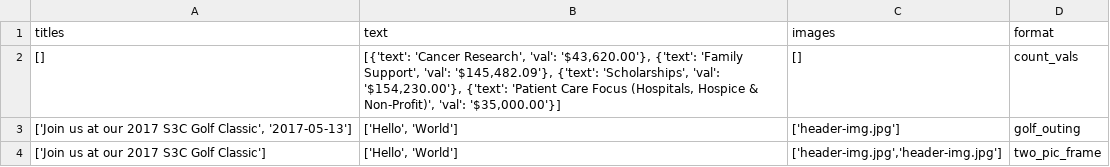
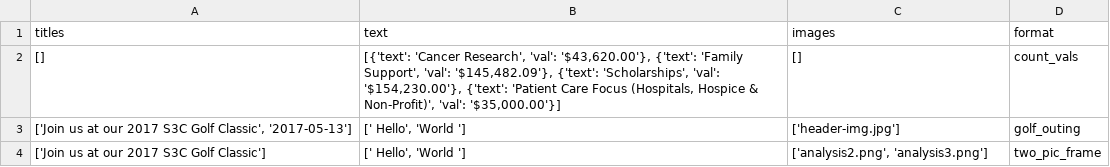
Before and after one commit to S3Cincinnati/s3cwebsite, a CSV file: media/static_page_data/home.csv, drawn as a sheet.

```diff
--- a/media/static_page_data/home.csv
+++ b/media/static_page_data/home.csv
@@ -2,3 +2,3 @@ titles|text|images|format
 []|[{'text': 'Cancer Research', 'val': '$43,620.00'}, {'text': 'Family Support', 'val': '$145,482.09'}, {'text': 'Scholarships', 'val': '$154,230.00'}, {'text': 'Patient Care Focus (Hospitals, Hospice & Non-Profit)', 'val': '$35,000.00'}]|[]|count_vals
-['Join us at our 2017 S3C Golf Classic', '2017-05-13']|['Hello', 'World']|['header-img.jpg']|golf_outing
-['Join us at our 2017 S3C Golf Classic']|['Hello', 'World']|['header-img.jpg','header-img.jpg']|two_pic_frame
+['Join us at our 2017 S3C Golf Classic', '2017-05-13']|['               Hello', 'World               ']|['header-img.jpg']|golf_outing
+['Join us at our 2017 S3C Golf Classic']|['               Hello', 'World               ']|['analysis2.png', 'analysis3.png']|two_pic_frame
```
Also changed, not shown: 5 other files.
